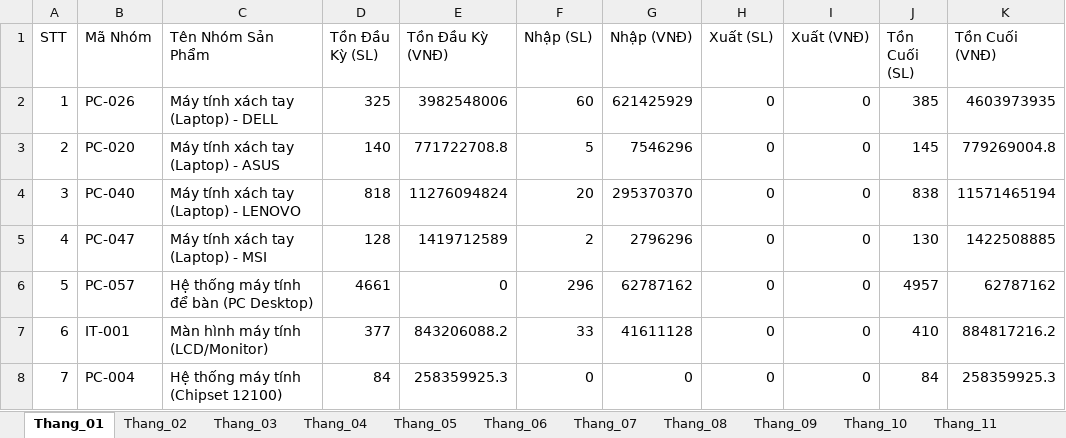
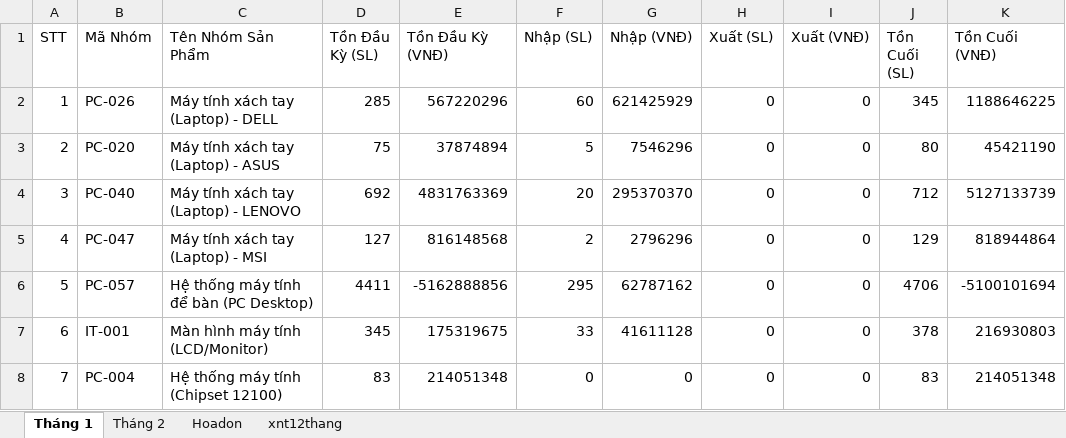
Before and after one commit to KataChannel/ragketoan, an Excel workbook: docs/huyvu/XNT_HuyVu_2026.xlsx, sheet Tháng 1, drawn as a sheet; only a part is shown; values as stored, in another font and other column widths than the file's, no borders; the diff covers the shown part only; the diff names each change by its address in the sheet, - before the commit and + after, or states it on an @@ line.

```diff
--- a/docs/huyvu/XNT_HuyVu_2026.xlsx (sheet Tháng 1)
+++ b/docs/huyvu/XNT_HuyVu_2026.xlsx (sheet Tháng 1)
-sheet tab: Thang_01
+sheet tab: Tháng 1
-sheet tab: Thang_02
+sheet tab: Tháng 2
-sheet tab: Thang_03
-sheet tab: Thang_04
-sheet tab: Thang_05
-sheet tab: Thang_06
-sheet tab: Thang_07
-sheet tab: Thang_08
-sheet tab: Thang_09
-sheet tab: Thang_10
-sheet tab: Thang_11
-D2 (Tồn Đầu Kỳ (SL)): 325
+D2 (Tồn Đầu Kỳ (SL)): 285
-E2 (Tồn Đầu Kỳ (VNĐ)): 3982548006
+E2 (Tồn Đầu Kỳ (VNĐ)): 567220296
-J2 (Tồn Cuối (SL)): 385
+J2 (Tồn Cuối (SL)): 345
-K2 (Tồn Cuối (VNĐ)): 4603973935
+K2 (Tồn Cuối (VNĐ)): 1188646225
-D3 (Tồn Đầu Kỳ (SL)): 140
+D3 (Tồn Đầu Kỳ (SL)): 75
-E3 (Tồn Đầu Kỳ (VNĐ)): 771722708.8
+E3 (Tồn Đầu Kỳ (VNĐ)): 37874894
-J3 (Tồn Cuối (SL)): 145
+J3 (Tồn Cuối (SL)): 80
-K3 (Tồn Cuối (VNĐ)): 779269004.8
+K3 (Tồn Cuối (VNĐ)): 45421190
-D4 (Tồn Đầu Kỳ (SL)): 818
+D4 (Tồn Đầu Kỳ (SL)): 692
-E4 (Tồn Đầu Kỳ (VNĐ)): 11276094824
+E4 (Tồn Đầu Kỳ (VNĐ)): 4831763369
-J4 (Tồn Cuối (SL)): 838
+J4 (Tồn Cuối (SL)): 712
-K4 (Tồn Cuối (VNĐ)): 11571465194
+K4 (Tồn Cuối (VNĐ)): 5127133739
-D5 (Tồn Đầu Kỳ (SL)): 128
+D5 (Tồn Đầu Kỳ (SL)): 127
-E5 (Tồn Đầu Kỳ (VNĐ)): 1419712589
+E5 (Tồn Đầu Kỳ (VNĐ)): 816148568
-J5 (Tồn Cuối (SL)): 130
+J5 (Tồn Cuối (SL)): 129
-K5 (Tồn Cuối (VNĐ)): 1422508885
+K5 (Tồn Cuối (VNĐ)): 818944864
-D6 (Tồn Đầu Kỳ (SL)): 4661
+D6 (Tồn Đầu Kỳ (SL)): 4411
-E6 (Tồn Đầu Kỳ (VNĐ)): 0
+E6 (Tồn Đầu Kỳ (VNĐ)): -5162888856
-F6 (Nhập (SL)): 296
+F6 (Nhập (SL)): 295
-J6 (Tồn Cuối (SL)): 4957
+J6 (Tồn Cuối (SL)): 4706
-K6 (Tồn Cuối (VNĐ)): 62787162
+K6 (Tồn Cuối (VNĐ)): -5100101694
-D7 (Tồn Đầu Kỳ (SL)): 377
+D7 (Tồn Đầu Kỳ (SL)): 345
-E7 (Tồn Đầu Kỳ (VNĐ)): 843206088.2
+E7 (Tồn Đầu Kỳ (VNĐ)): 175319675
-J7 (Tồn Cuối (SL)): 410
+J7 (Tồn Cuối (SL)): 378
-K7 (Tồn Cuối (VNĐ)): 884817216.2
+K7 (Tồn Cuối (VNĐ)): 216930803
-D8 (Tồn Đầu Kỳ (SL)): 84
+D8 (Tồn Đầu Kỳ (SL)): 83
-E8 (Tồn Đầu Kỳ (VNĐ)): 258359925.3
+E8 (Tồn Đầu Kỳ (VNĐ)): 214051348
-J8 (Tồn Cuối (SL)): 84
+J8 (Tồn Cuối (SL)): 83
-K8 (Tồn Cuối (VNĐ)): 258359925.3
+K8 (Tồn Cuối (VNĐ)): 214051348
```
Also changed, not shown: 152 edited cells elsewhere in this sheet, sheet Tháng 2, sheet xnt12thang, sheet Hoadon, other sheet tabs, docs/huyvu/XNT_HuyVu_2023.xlsx, docs/huyvu/XNT_HuyVu_2024.xlsx, 11 other files.
